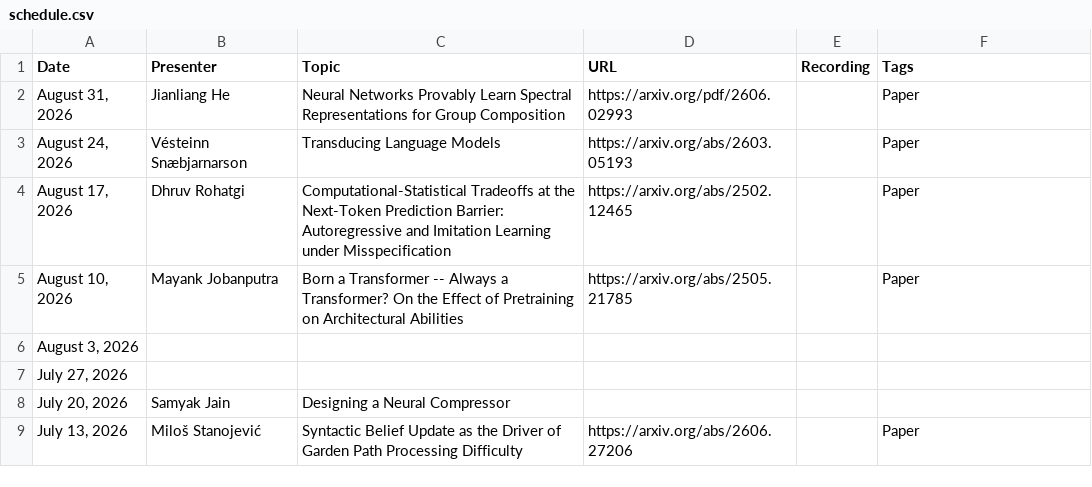
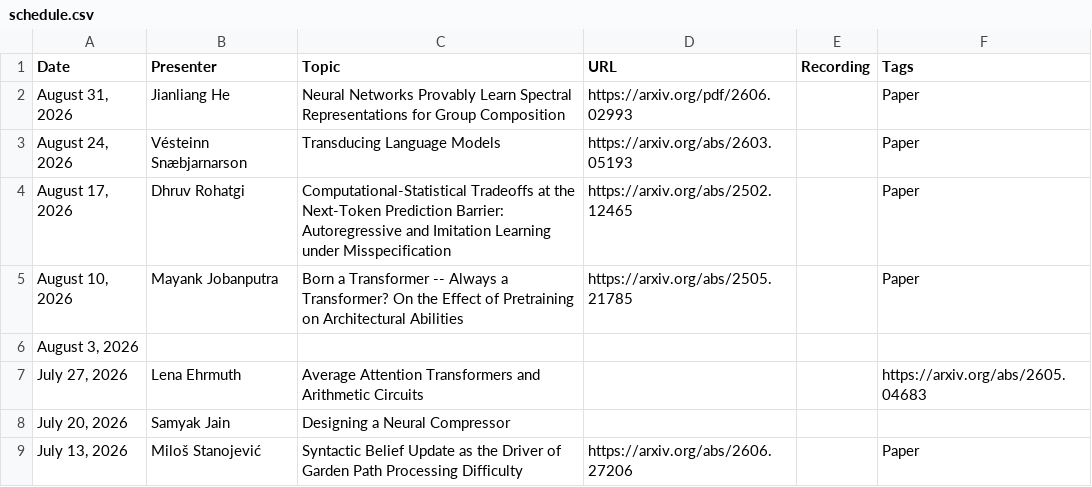
Before and after one commit to flannseminars/flannseminars.github.io, a CSV file: data/schedule.csv, drawn as a sheet; only a part is shown.

Commit message:
lena + laura

```diff
--- a/data/schedule.csv
+++ b/data/schedule.csv
@@ -6,3 +6,3 @@ Date,Presenter,Topic,URL,Recording,Tags
 "August 3, 2026","","","","",""
-"July 27, 2026","","","","",""
+"July 27, 2026","Lena Ehrmuth","Average Attention Transformers and Arithmetic Circuits","","","https://arxiv.org/abs/2605.04683"
 "July 20, 2026","Samyak Jain","Designing a Neural Compressor","","",""
```
